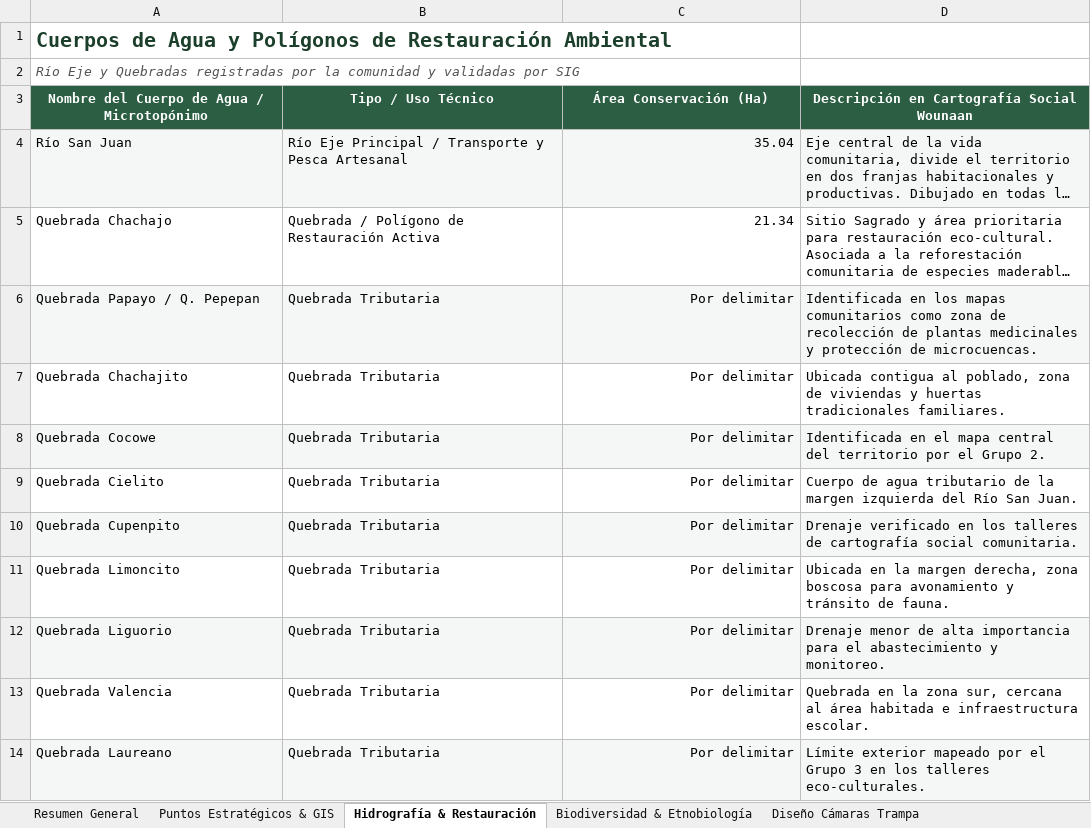
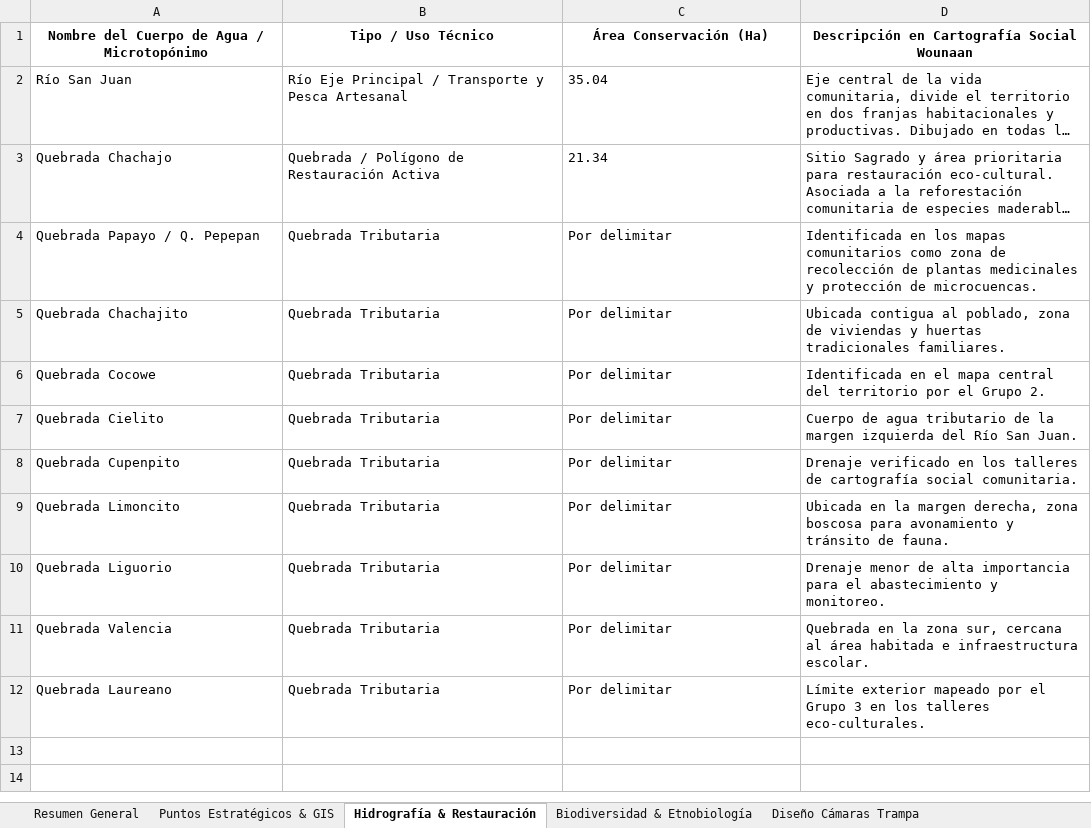
Before and after one commit to santiagopradorodriguez/Mapa-Intercativo-SInergia, an Excel workbook: data/Tablas/Base_Datos_Integrada_Sinergia_Chachajo.xlsx, sheet Hidrografía & Restauración, drawn as a sheet; long unchanged cells end in …; values as stored, in another font and other column widths than the file's, no borders; removed rows and columns are numbered as before the commit, all else as after; the diff names each change by its address in the sheet, - before the commit and + after, or states it on an @@ line.

```diff
--- a/data/Tablas/Base_Datos_Integrada_Sinergia_Chachajo.xlsx (sheet Hidrografía & Restauración)
+++ b/data/Tablas/Base_Datos_Integrada_Sinergia_Chachajo.xlsx (sheet Hidrografía & Restauración)
-row 1: Cuerpos de Agua y Polígonos de Restauración Ambiental
-row 2: Río Eje y Quebradas registradas por la comunidad y validadas por SIG
@@ A1:D1 fill: #2C5E43 → none, text colour: #FFFFFF → black @@
-A2:D2 fill: #F4F7F5
+A2:D2 fill: none
-C2:C12 alignment: right
+C2:C12 alignment: left
-A4:D4 fill: #F4F7F5
+A4:D4 fill: none
-A6:D6 fill: #F4F7F5
+A6:D6 fill: none
-A8:D8 fill: #F4F7F5
+A8:D8 fill: none
-A10:D10 fill: #F4F7F5
+A10:D10 fill: none
-A12:D12 fill: #F4F7F5
+A12:D12 fill: none
```
Also changed, not shown: sheet Resumen General, 2 other files.
